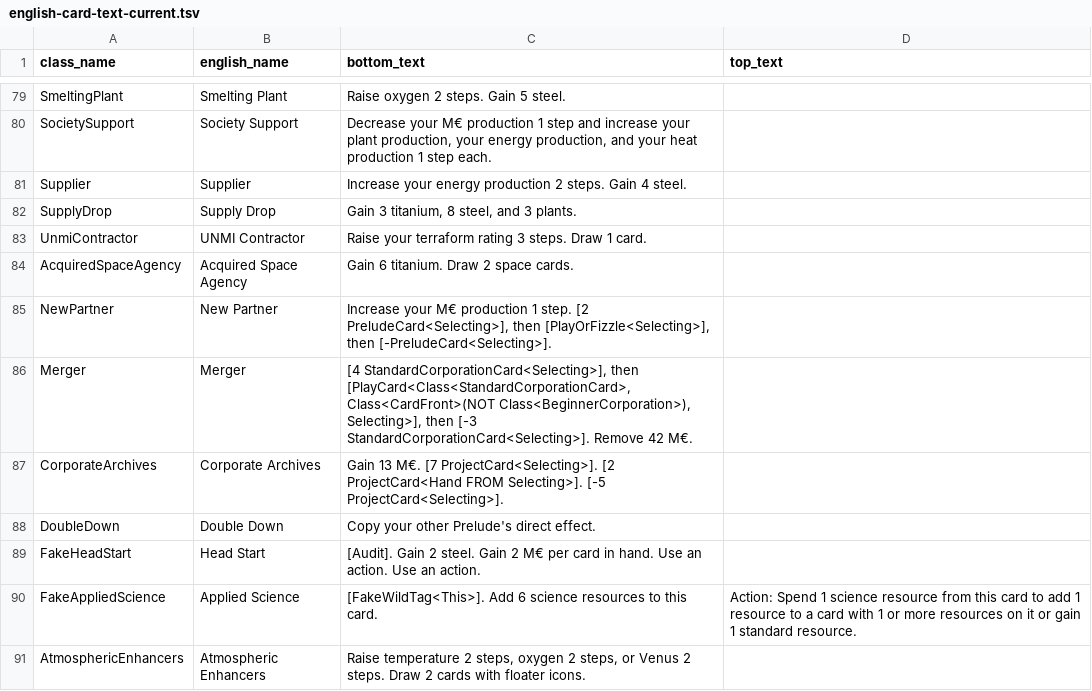
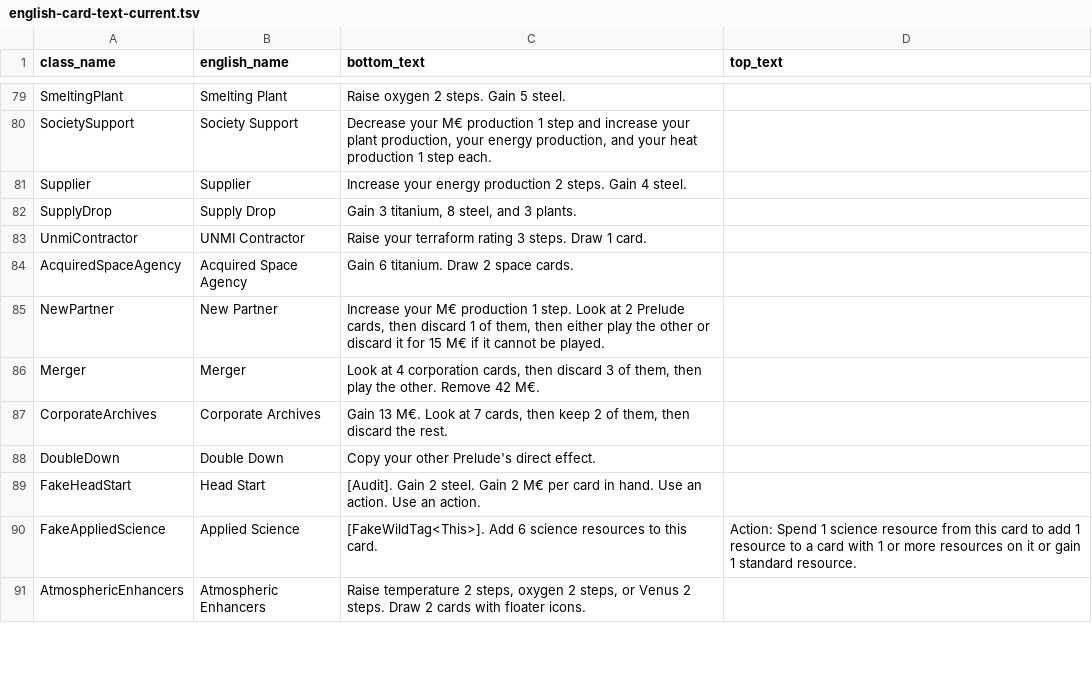
Before and after one commit to MartianZoo/solarnet, a TSV file: src/jvm/dev/martianzoo/tfm/text/english-card-text-current.tsv, drawn as a sheet; only a part is shown, gaps mark what is left out; the diff covers the shown part only.

Commit message:
Render card selection procedures from Pets

```diff
--- a/src/jvm/dev/martianzoo/tfm/text/english-card-text-current.tsv
+++ b/src/jvm/dev/martianzoo/tfm/text/english-card-text-current.tsv
@@ -84,5 +84,5 @@ UnmiContractor	UNMI Contractor	Raise your terraform rating 3 steps. Draw 1 card.
 AcquiredSpaceAgency	Acquired Space Agency	Gain 6 titanium. Draw 2 space cards.
-NewPartner	New Partner	Increase your M€ production 1 step. [2 PreludeCard<Selecting>], then [PlayOrFizzle<Selecting>], then [-PreludeCard<Selecting>].
-Merger	Merger	[4 StandardCorporationCard<Selecting>], then [PlayCard<Class<StandardCorporationCard>, Class<CardFront>(NOT Class<BeginnerCorporation>), Selecting>], then [-3 StandardCorporationCard<Selecting>]. Remove 42 M€.
-CorporateArchives	Corporate Archives	Gain 13 M€. [7 ProjectCard<Selecting>]. [2 ProjectCard<Hand FROM Selecting>]. [-5 ProjectCard<Selecting>].
+NewPartner	New Partner	Increase your M€ production 1 step. Look at 2 Prelude cards, then discard 1 of them, then either play the other or discard it for 15 M€ if it cannot be played.
+Merger	Merger	Look at 4 corporation cards, then discard 3 of them, then play the other. Remove 42 M€.
+CorporateArchives	Corporate Archives	Gain 13 M€. Look at 7 cards, then keep 2 of them, then discard the rest.
 DoubleDown	Double Down	Copy your other Prelude's direct effect.
```
Also changed, not shown: 13 edited cells elsewhere in this file, src/jvm/dev/martianzoo/tfm/text/english-card-text-goals.tsv, src/jvm/dev/martianzoo/tfm/text/english-card-text-refusals.tsv, 19 other files.
